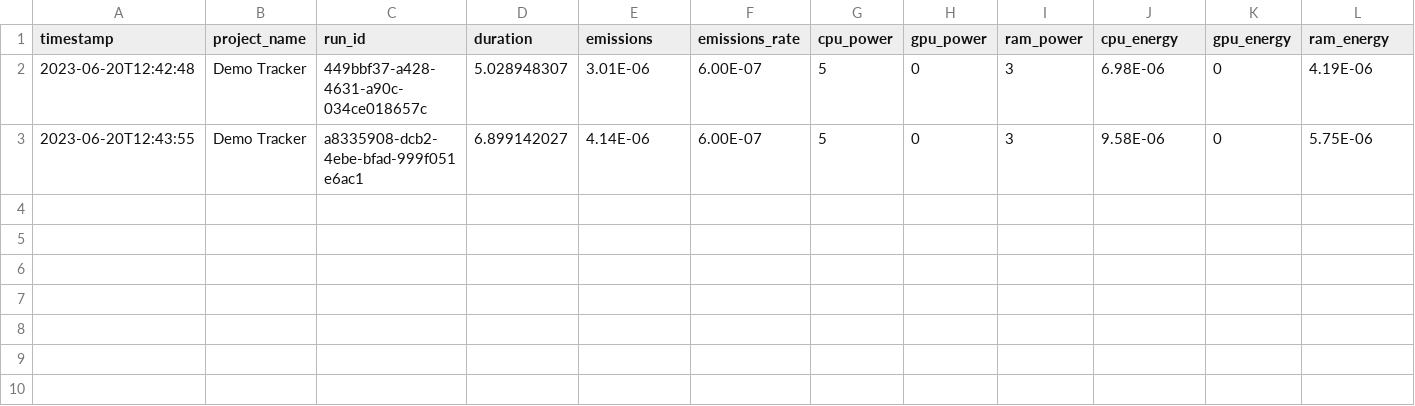
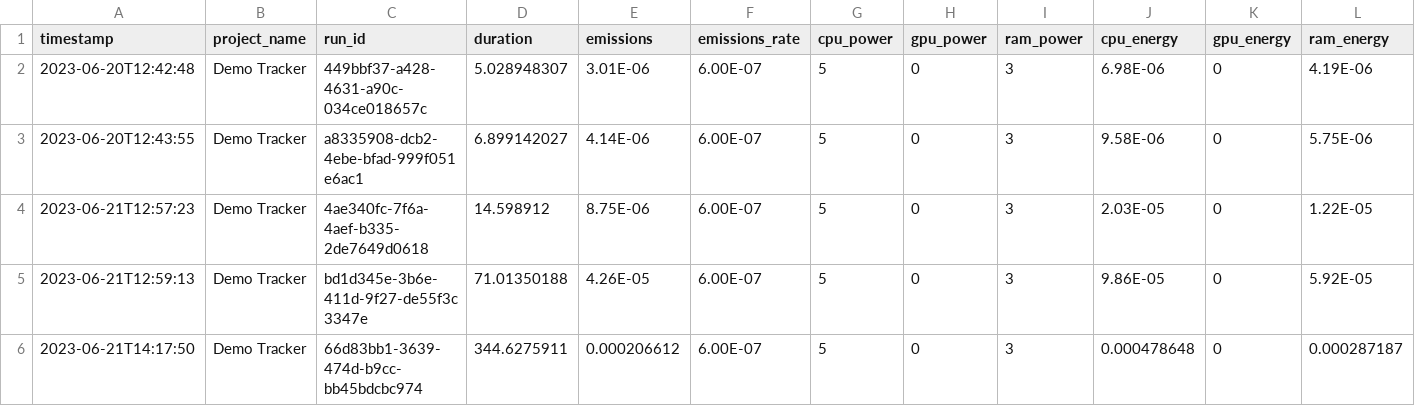
Before and after one commit to velociraptor98/Carbon-Tracking-Dashboard, a CSV file: public/out.csv, drawn as a sheet; only a part is shown; rows hold the shown columns only; the diff names each change by its address in the sheet, - before the commit and + after, or states it on an @@ line.

```diff
--- a/public/out.csv
+++ b/public/out.csv
+row 4: 2023-06-21T12:57:23 | Demo Tracker | 4ae340fc-7f6a-4aef-b335-2de7649d0618 | 14.598912 | 8.75E-06 | 6.00E-07 | 5 | 0 | 3 | 2.03E-05 | 0 | 1.22E-05
+row 5: 2023-06-21T12:59:13 | Demo Tracker | bd1d345e-3b6e-411d-9f27-de55f3c3347e | 71.01350188 | 4.26E-05 | 6.00E-07 | 5 | 0 | 3 | 9.86E-05 | 0 | 5.92E-05
+row 6: 2023-06-21T14:17:50 | Demo Tracker | 66d83bb1-3639-474d-b9cc-bb45bdcbc974 | 344.6275911 | 0.000206612 | 6.00E-07 | 5 | 0 | 3 | 0.000478648 | 0 | 0.000287187
```
Also changed, not shown: 3 other files.
